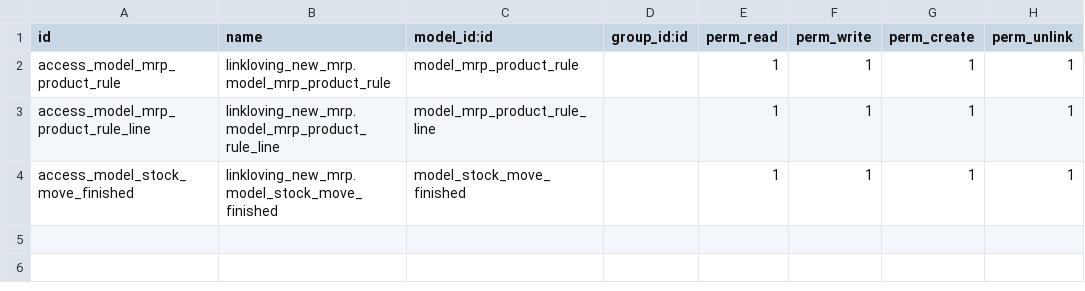
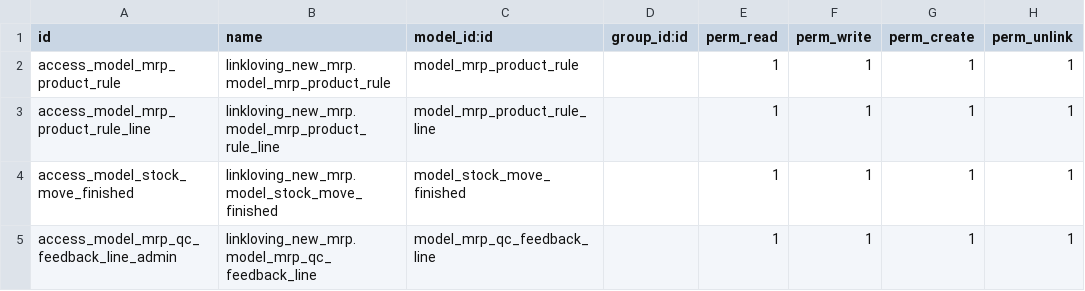
Before and after one commit to iverson2937/linklovingaddons, a CSV file: linkloving_new_mrp/security/ir.model.access.csv, drawn as a sheet; the diff names each change by its address in the sheet, - before the commit and + after, or states it on an @@ line.

```diff
--- a/linkloving_new_mrp/security/ir.model.access.csv
+++ b/linkloving_new_mrp/security/ir.model.access.csv
+row 5: access_model_mrp_qc_feedback_line_admin | linkloving_new_mrp.model_mrp_qc_feedback_line | model_mrp_qc_feedback_line |  | 1 | 1 | 1 | 1
```
Also changed, not shown: 25 other files.
